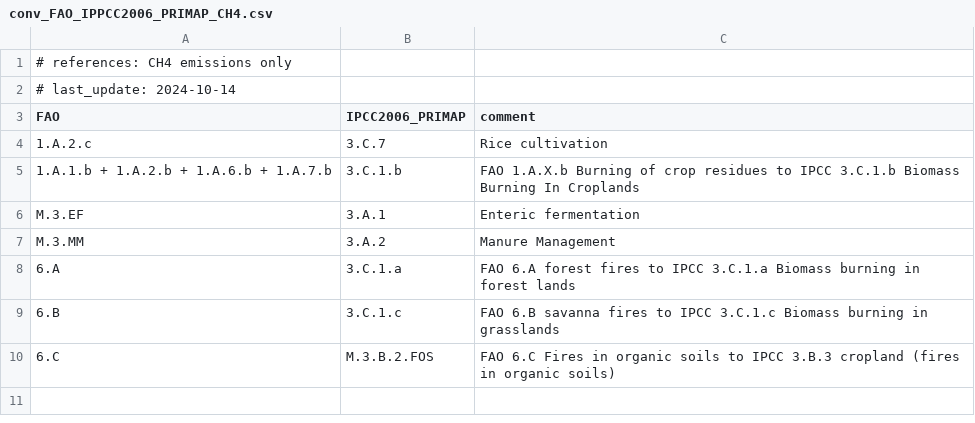
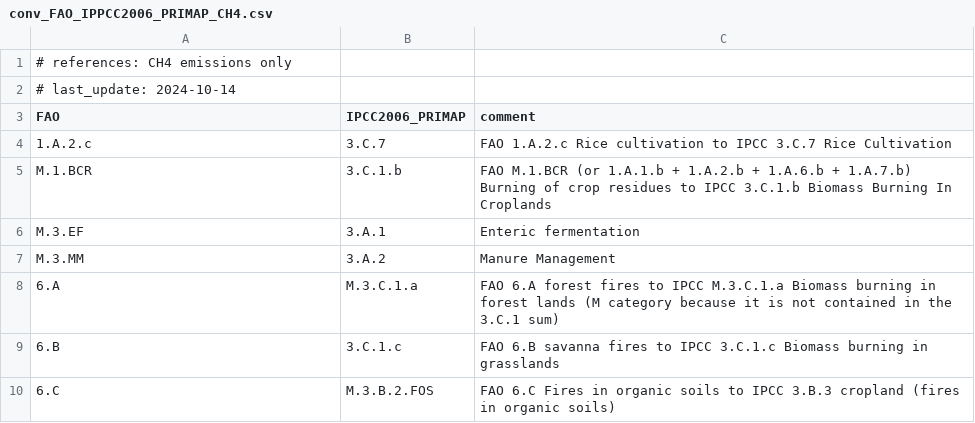
Before and after one commit to primap-community/FAOSTAT_data_primap, a CSV file: conv_FAO_IPPCC2006_PRIMAP_CH4.csv, drawn as a sheet.

```diff
--- a/conv_FAO_IPPCC2006_PRIMAP_CH4.csv
+++ b/conv_FAO_IPPCC2006_PRIMAP_CH4.csv
@@ -3,7 +3,7 @@
 FAO,IPCC2006_PRIMAP,comment
-1.A.2.c,3.C.7,Rice cultivation
-1.A.1.b + 1.A.2.b + 1.A.6.b + 1.A.7.b, 3.C.1.b, FAO 1.A.X.b Burning of crop residues to IPCC 3.C.1.b Biomass Burning In Croplands
+1.A.2.c,3.C.7, FAO 1.A.2.c Rice cultivation to IPCC 3.C.7 Rice Cultivation
+M.1.BCR, 3.C.1.b, FAO M.1.BCR (or 1.A.1.b + 1.A.2.b + 1.A.6.b + 1.A.7.b) Burning of crop residues to IPCC 3.C.1.b Biomass Burning In Croplands
 M.3.EF, 3.A.1, Enteric fermentation
 M.3.MM, 3.A.2, Manure Management
-6.A,3.C.1.a, FAO 6.A forest fires to IPCC 3.C.1.a Biomass burning in forest lands
+6.A,M.3.C.1.a, FAO 6.A forest fires to IPCC M.3.C.1.a Biomass burning in forest lands (M category because it is not contained in the 3.C.1 sum)
 6.B,3.C.1.c, FAO 6.B savanna fires to IPCC 3.C.1.c Biomass burning in grasslands
```
Also changed, not shown: conv_FAO_IPPCC2006_PRIMAP_N2O.csv, 7 other files.
